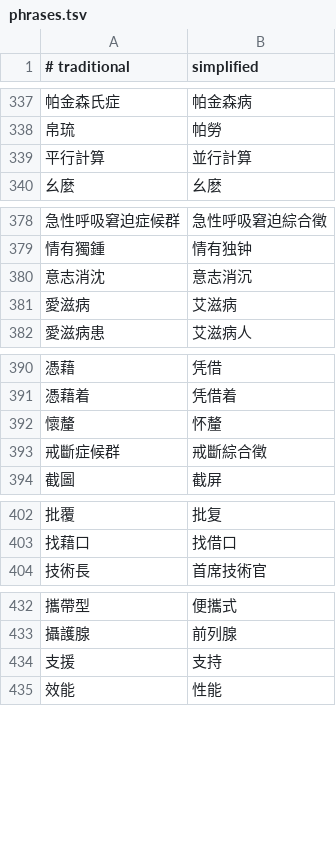
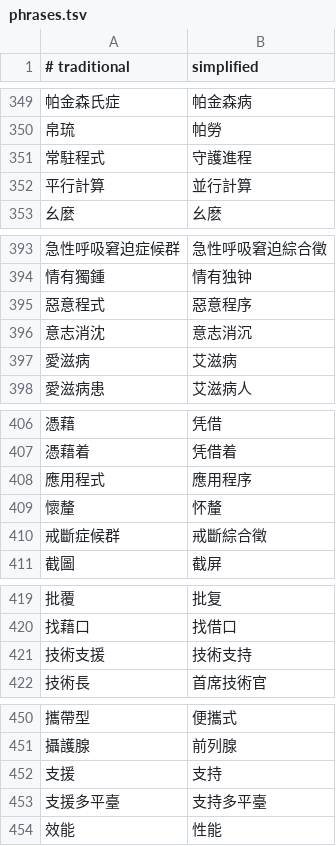
Before and after one commit to xylplm/zhconv-go, a TSV file: table/phrases.tsv, drawn as a sheet; only a part is shown, gaps mark what is left out; the diff covers the shown part only; the diff names each change by its address in the sheet, - before the commit and + after, or states it on an @@ line.

```diff
--- a/table/phrases.tsv
+++ b/table/phrases.tsv
+row 351: 常駐程式 | 守護進程
+row 395: 惡意程式 | 惡意程序
+row 408: 應用程式 | 應用程序
+row 421: 技術支援 | 技術支持
+row 453: 支援多平臺 | 支持多平臺
```
Also changed, not shown: 30 added rows, 3 removed rows and 1 edited cell elsewhere in this file, dict/phrases.tsv, 4 other files.
